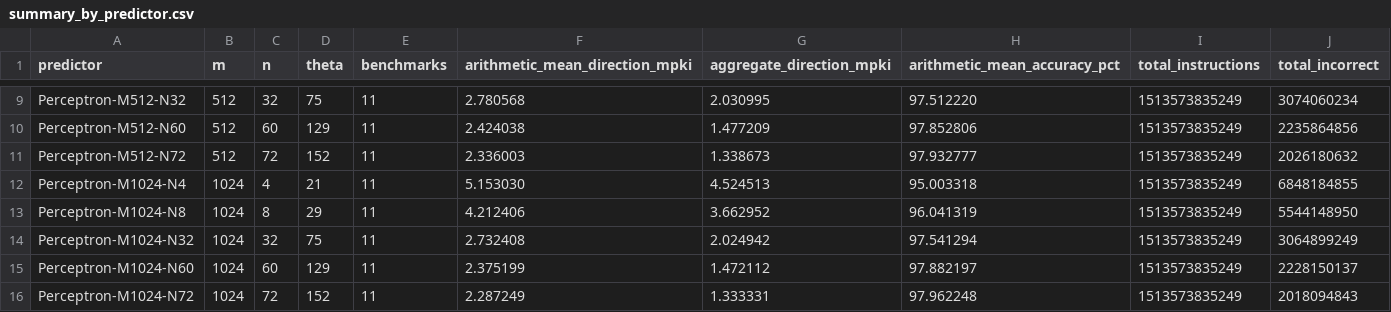
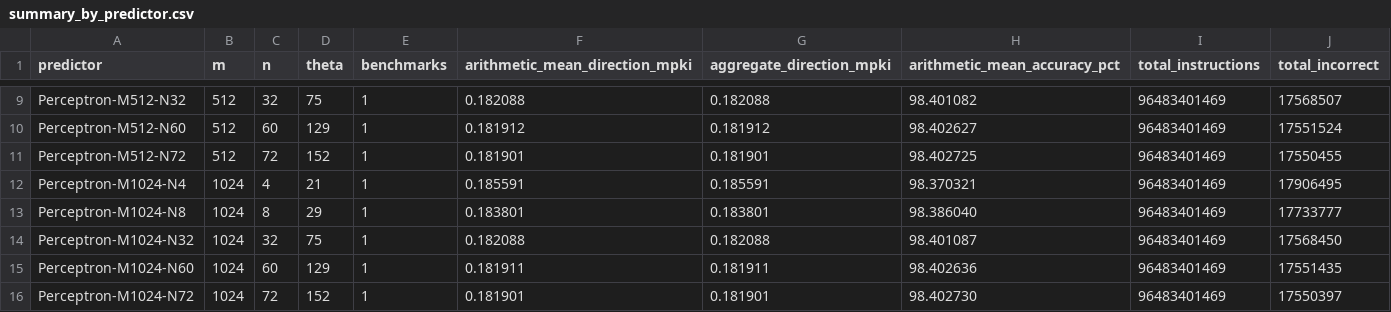
Before and after one commit to ntua-el21026/NTUA-Advanced_Computer_Architecture, a CSV file: exercises/1st/benchmarks/5.6.1/summary_by_predictor.csv, drawn as a sheet; only a part is shown, gaps mark what is left out; the diff covers the shown part only; the diff names each change by its address in the sheet, - before the commit and + after, or states it on an @@ line.

```diff
--- a/exercises/1st/benchmarks/5.6.1/summary_by_predictor.csv
+++ b/exercises/1st/benchmarks/5.6.1/summary_by_predictor.csv
-E9:E16 (benchmarks): 11
+E9:E16 (benchmarks): 1
-F9 (arithmetic_mean_direction_mpki): 2.780568
+F9 (arithmetic_mean_direction_mpki): 0.182088
-G9 (aggregate_direction_mpki): 2.030995
+G9 (aggregate_direction_mpki): 0.182088
-H9 (arithmetic_mean_accuracy_pct): 97.512220
+H9 (arithmetic_mean_accuracy_pct): 98.401082
-I9:I16 (total_instructions): 1513573835249
+I9:I16 (total_instructions): 96483401469
-J9 (total_incorrect): 3074060234
+J9 (total_incorrect): 17568507
-F10 (arithmetic_mean_direction_mpki): 2.424038
+F10 (arithmetic_mean_direction_mpki): 0.181912
-G10 (aggregate_direction_mpki): 1.477209
+G10 (aggregate_direction_mpki): 0.181912
-H10 (arithmetic_mean_accuracy_pct): 97.852806
+H10 (arithmetic_mean_accuracy_pct): 98.402627
-J10 (total_incorrect): 2235864856
+J10 (total_incorrect): 17551524
-F11 (arithmetic_mean_direction_mpki): 2.336003
+F11 (arithmetic_mean_direction_mpki): 0.181901
-G11 (aggregate_direction_mpki): 1.338673
+G11 (aggregate_direction_mpki): 0.181901
-H11 (arithmetic_mean_accuracy_pct): 97.932777
+H11 (arithmetic_mean_accuracy_pct): 98.402725
-J11 (total_incorrect): 2026180632
+J11 (total_incorrect): 17550455
-F12 (arithmetic_mean_direction_mpki): 5.153030
+F12 (arithmetic_mean_direction_mpki): 0.185591
-G12 (aggregate_direction_mpki): 4.524513
+G12 (aggregate_direction_mpki): 0.185591
-H12 (arithmetic_mean_accuracy_pct): 95.003318
+H12 (arithmetic_mean_accuracy_pct): 98.370321
-J12 (total_incorrect): 6848184855
+J12 (total_incorrect): 17906495
-F13 (arithmetic_mean_direction_mpki): 4.212406
+F13 (arithmetic_mean_direction_mpki): 0.183801
-G13 (aggregate_direction_mpki): 3.662952
+G13 (aggregate_direction_mpki): 0.183801
-H13 (arithmetic_mean_accuracy_pct): 96.041319
+H13 (arithmetic_mean_accuracy_pct): 98.386040
-J13 (total_incorrect): 5544148950
+J13 (total_incorrect): 17733777
-F14 (arithmetic_mean_direction_mpki): 2.732408
+F14 (arithmetic_mean_direction_mpki): 0.182088
-G14 (aggregate_direction_mpki): 2.024942
+G14 (aggregate_direction_mpki): 0.182088
-H14 (arithmetic_mean_accuracy_pct): 97.541294
+H14 (arithmetic_mean_accuracy_pct): 98.401087
-J14 (total_incorrect): 3064899249
+J14 (total_incorrect): 17568450
-F15 (arithmetic_mean_direction_mpki): 2.375199
+F15 (arithmetic_mean_direction_mpki): 0.181911
-G15 (aggregate_direction_mpki): 1.472112
+G15 (aggregate_direction_mpki): 0.181911
-H15 (arithmetic_mean_accuracy_pct): 97.882197
+H15 (arithmetic_mean_accuracy_pct): 98.402636
-J15 (total_incorrect): 2228150137
+J15 (total_incorrect): 17551435
-F16 (arithmetic_mean_direction_mpki): 2.287249
+F16 (arithmetic_mean_direction_mpki): 0.181901
-G16 (aggregate_direction_mpki): 1.333331
+G16 (aggregate_direction_mpki): 0.181901
-H16 (arithmetic_mean_accuracy_pct): 97.962248
+H16 (arithmetic_mean_accuracy_pct): 98.402730
-J16 (total_incorrect): 2018094843
+J16 (total_incorrect): 17550397
```
Also changed, not shown: 42 edited cells elsewhere in this file, exercises/1st/benchmarks/5.6.1/summary_by_m.csv, exercises/1st/benchmarks/5.6.1/summary_by_n.csv, 41 other files.
